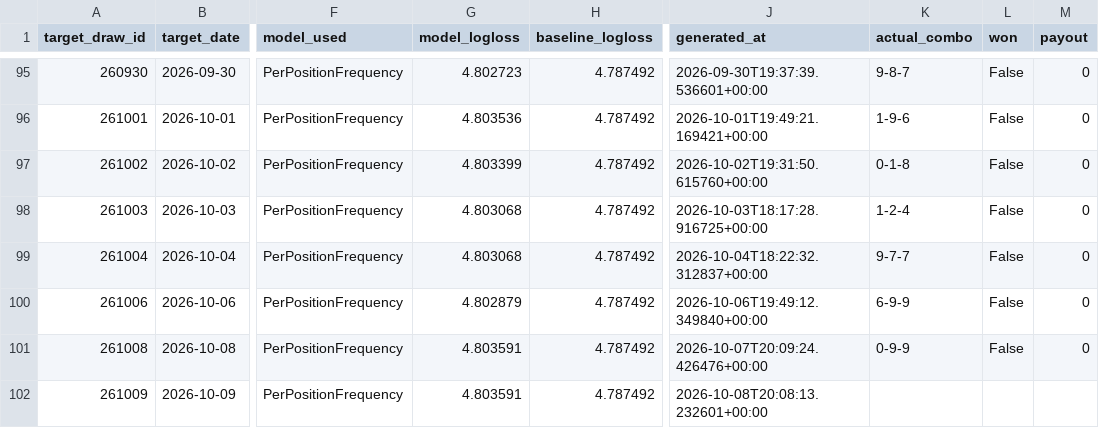
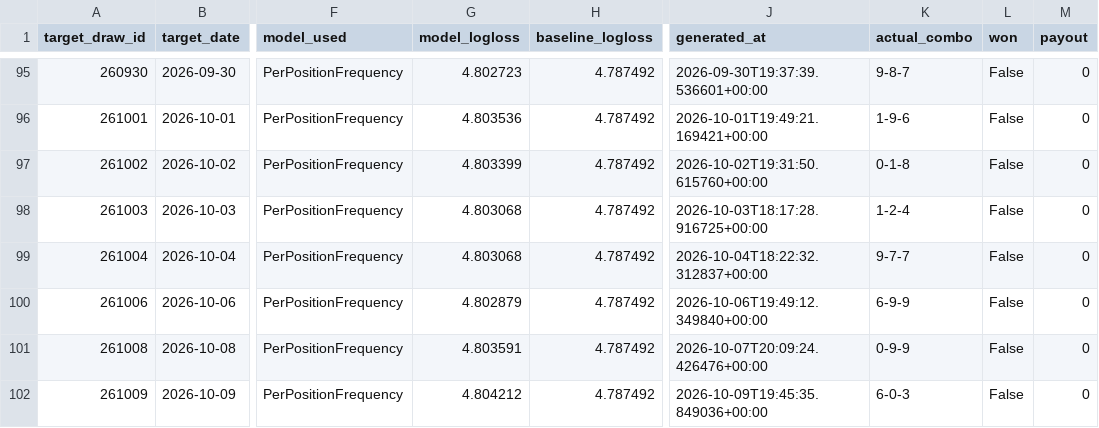
Before and after one commit to Hitanshuu/htlottery, a CSV file: data/predictions.csv, drawn as a sheet; only a part is shown, gaps mark what is left out; the diff names each change by its address in the sheet, - before the commit and + after, or states it on an @@ line.

```diff
--- a/data/predictions.csv
+++ b/data/predictions.csv
-G102 (model_logloss): 4.803591
+G102 (model_logloss): 4.804212
-J102 (generated_at): 2026-10-08T20:08:13.232601+00:00
+J102 (generated_at): 2026-10-09T19:45:35.849036+00:00
-K102 (actual_combo): (empty)
+K102 (actual_combo): 6-0-3
-L102 (won): (empty)
+L102 (won): False
-M102 (payout): (empty)
+M102 (payout): 0
```
Also changed, not shown: data/draws.csv, 4 other files.
